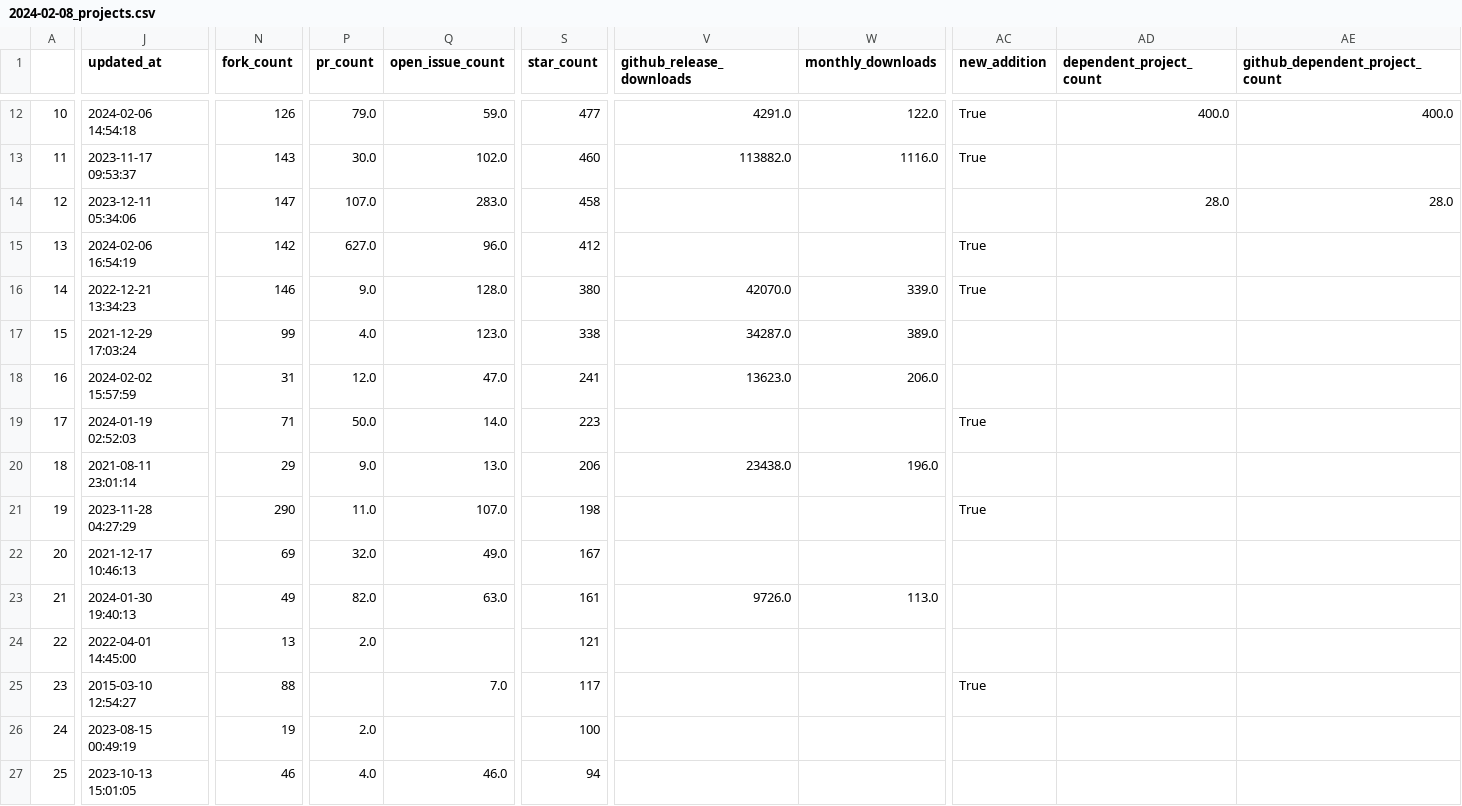
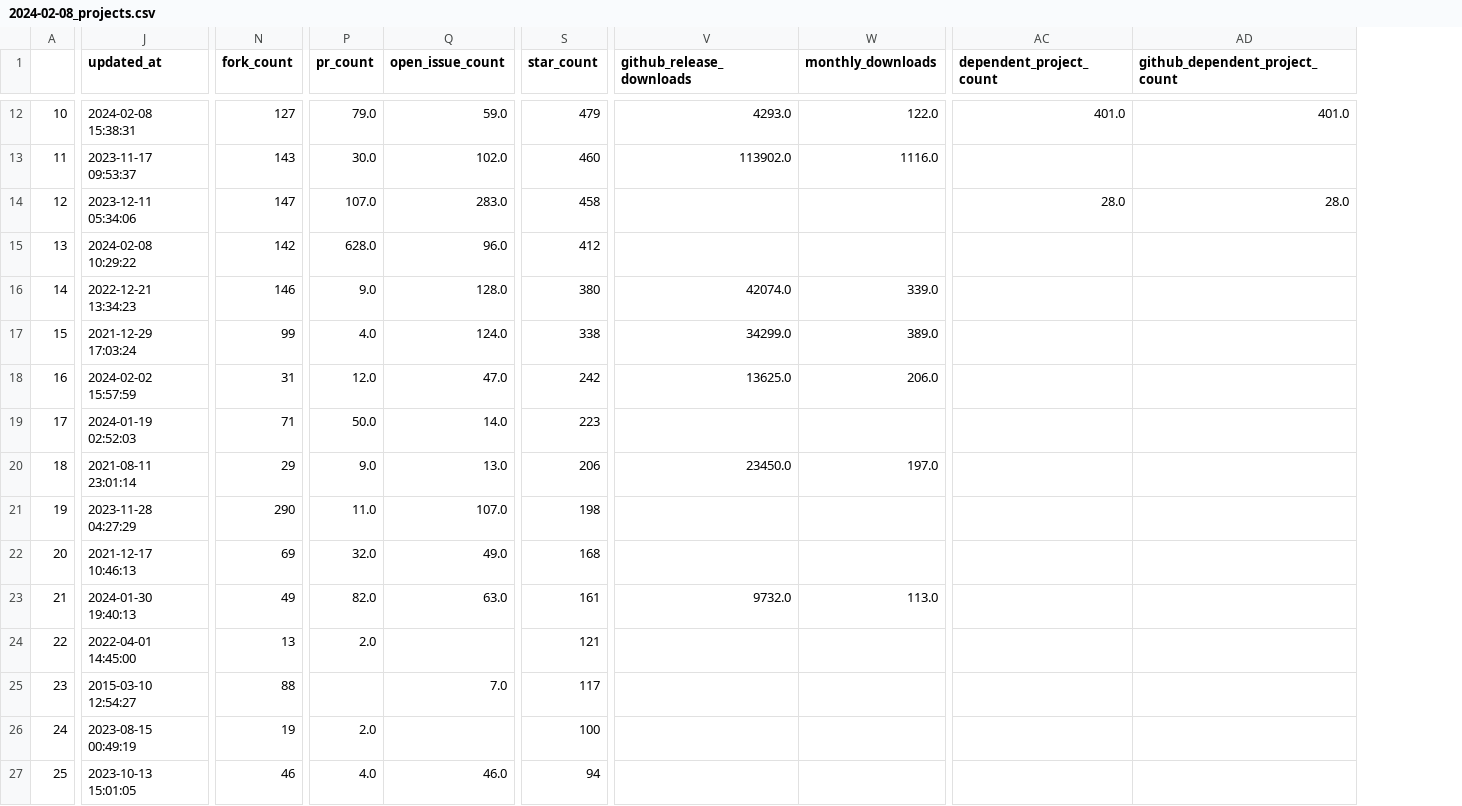
Before and after one commit to sunuanuan/best-of-NGS-Germline, a CSV file: history/2024-02-08_projects.csv, drawn as a sheet; only a part is shown, gaps mark what is left out; removed rows and columns are numbered as before the commit, all else as after; the diff covers the shown part only; the diff names each change by its address in the sheet, - before the commit and + after, or states it on an @@ line.

```diff
--- a/history/2024-02-08_projects.csv
+++ b/history/2024-02-08_projects.csv
-column AC (new_addition), rows 12-25: True | True |  | True | True |  |  | True |  | True |  |  |  | True
-J12 (updated_at): 2024-02-06 14:54:18
+J12 (updated_at): 2024-02-08 15:38:31
-N12 (fork_count): 126
+N12 (fork_count): 127
-S12 (star_count): 477
+S12 (star_count): 479
-V12 (github_release_downloads): 4291.0
+V12 (github_release_downloads): 4293.0
-AC12 (dependent_project_count): 400.0
+AC12 (dependent_project_count): 401.0
-AD12 (github_dependent_project_count): 400.0
+AD12 (github_dependent_project_count): 401.0
-V13 (github_release_downloads): 113882.0
+V13 (github_release_downloads): 113902.0
-J15 (updated_at): 2024-02-06 16:54:19
+J15 (updated_at): 2024-02-08 10:29:22
-P15 (pr_count): 627.0
+P15 (pr_count): 628.0
-V16 (github_release_downloads): 42070.0
+V16 (github_release_downloads): 42074.0
-Q17 (open_issue_count): 123.0
+Q17 (open_issue_count): 124.0
-V17 (github_release_downloads): 34287.0
+V17 (github_release_downloads): 34299.0
-S18 (star_count): 241
+S18 (star_count): 242
-V18 (github_release_downloads): 13623.0
+V18 (github_release_downloads): 13625.0
-V20 (github_release_downloads): 23438.0
+V20 (github_release_downloads): 23450.0
-W20 (monthly_downloads): 196.0
+W20 (monthly_downloads): 197.0
-S22 (star_count): 167
+S22 (star_count): 168
-V23 (github_release_downloads): 9726.0
+V23 (github_release_downloads): 9732.0
```
Also changed, not shown: 30 edited cells elsewhere in this file, 3 other files.
